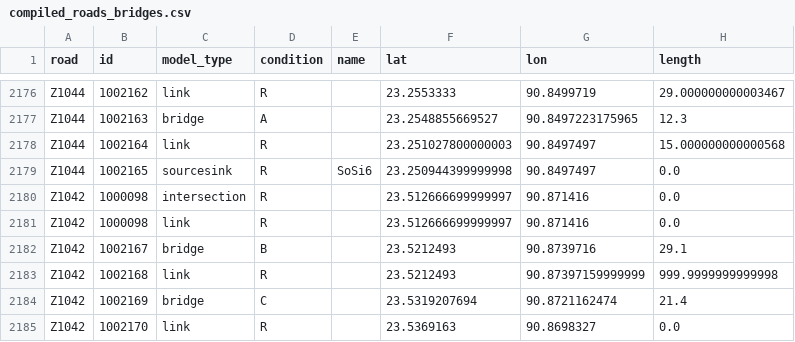
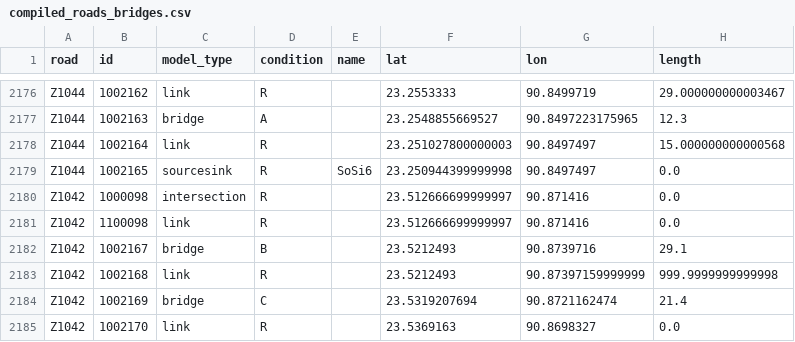
Before and after one commit to FishOuttaWotah/EPA1352-G07, a CSV file: A3/data/compiled_roads_bridges.csv, drawn as a sheet; only a part is shown, gaps mark what is left out.

```diff
--- a/A3/data/compiled_roads_bridges.csv
+++ b/A3/data/compiled_roads_bridges.csv
@@ -2180,3 +2180,3 @@ Z1044,1002165,sourcesink,R,SoSi6,23.250944399999998,90.8497497,0.0
 Z1042,1000098,intersection,R,,23.512666699999997,90.871416,0.0
-Z1042,1000098,link,R,,23.512666699999997,90.871416,0.0
+Z1042,1100098,link,R,,23.512666699999997,90.871416,0.0
 Z1042,1002167,bridge,B,,23.5212493,90.8739716,29.1
```
Also changed, not shown: 2 other files.
